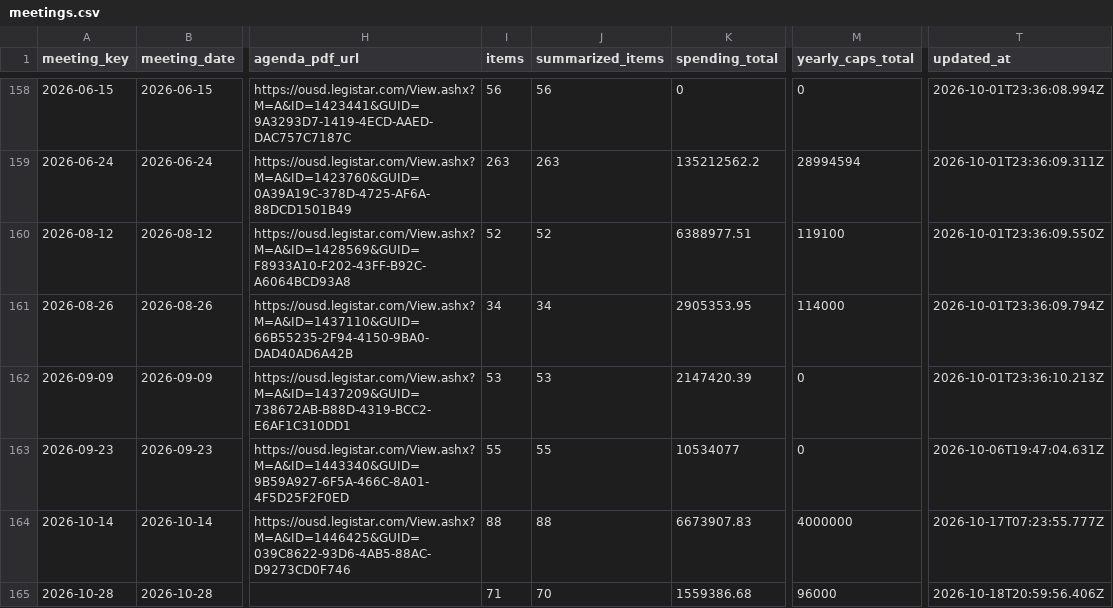
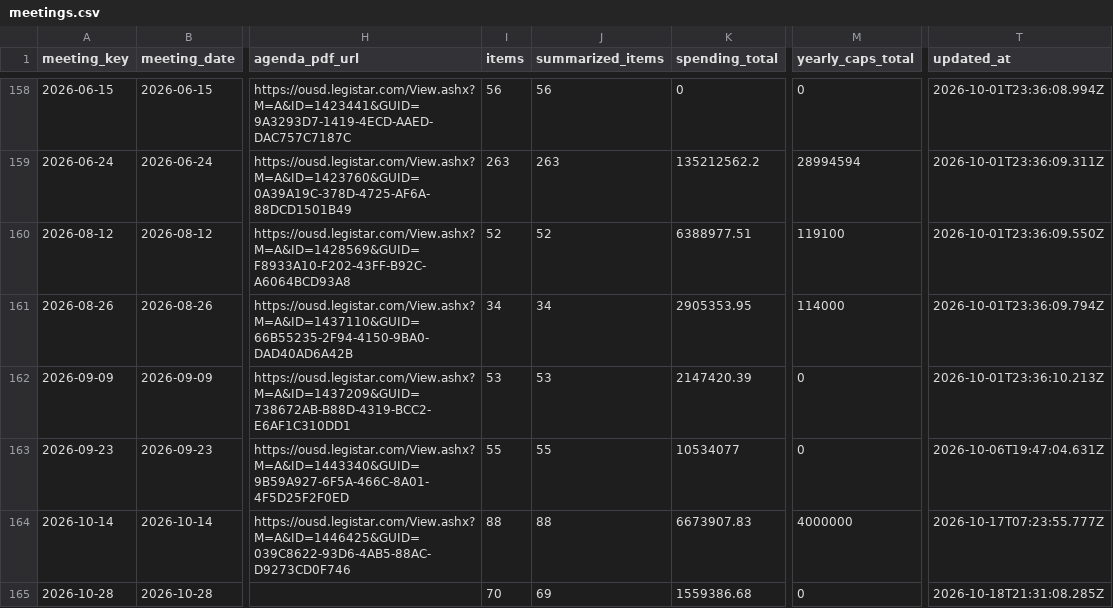
Before and after one commit to oakvs/ousd-consent-data, a CSV file: data/exports/meetings.csv, drawn as a sheet; only a part is shown, gaps mark what is left out; the diff names each change by its address in the sheet, - before the commit and + after, or states it on an @@ line.

```diff
--- a/data/exports/meetings.csv
+++ b/data/exports/meetings.csv
-I165 (items): 71
+I165 (items): 70
-J165 (summarized_items): 70
+J165 (summarized_items): 69
-M165 (yearly_caps_total): 96000
+M165 (yearly_caps_total): 0
-T165 (updated_at): 2026-10-18T20:59:56.406Z
+T165 (updated_at): 2026-10-18T21:31:08.285Z
```
Also changed, not shown: data/exports/meetings/2026-10-28.csv, data/exports/vendors.csv, 10 other files.
